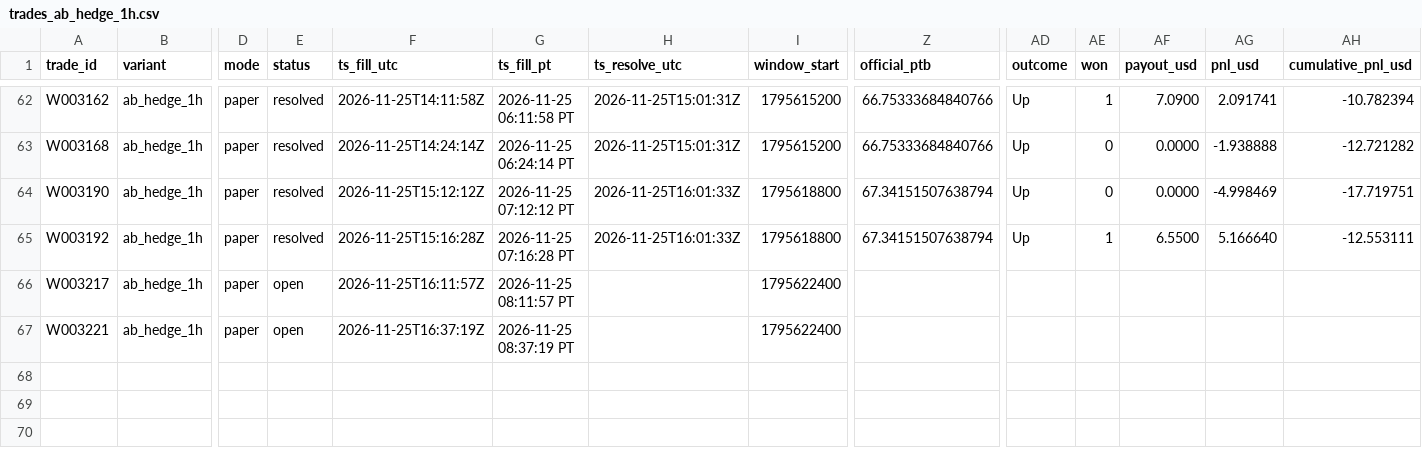
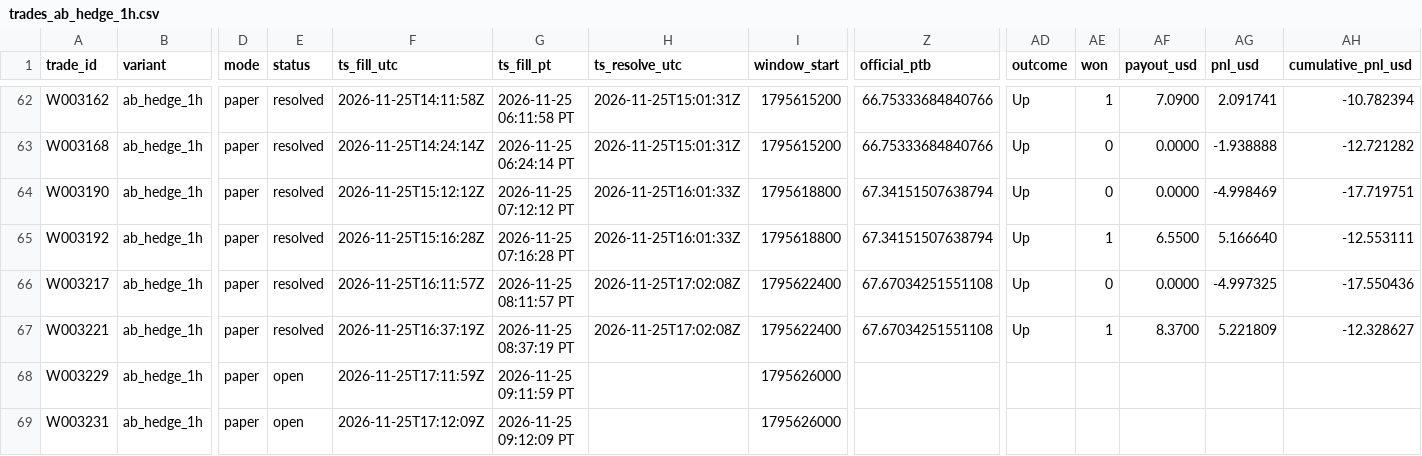
Before and after one commit to michaeldeuchar-dotcom/sol-paper-bot, a CSV file: data/week2/trades_ab_hedge_1h.csv, drawn as a sheet; only a part is shown, gaps mark what is left out; rows hold the shown columns only; the diff names each change by its address in the sheet, - before the commit and + after, or states it on an @@ line.

```diff
--- a/data/week2/trades_ab_hedge_1h.csv
+++ b/data/week2/trades_ab_hedge_1h.csv
-E66:E67 (status): open
+E66:E67 (status): resolved
-H66:H67 (ts_resolve_utc): (empty)
+H66:H67 (ts_resolve_utc): 2026-11-25T17:02:08Z
-Z66:Z67 (official_ptb): (empty)
+Z66:Z67 (official_ptb): 67.67034251551108
-AD66:AD67 (outcome): (empty)
+AD66:AD67 (outcome): Up
-AE66 (won): (empty)
+AE66 (won): 0
-AF66 (payout_usd): (empty)
+AF66 (payout_usd): 0.0000
-AG66 (pnl_usd): (empty)
+AG66 (pnl_usd): -4.997325
-AH66 (cumulative_pnl_usd): (empty)
+AH66 (cumulative_pnl_usd): -17.550436
-AE67 (won): (empty)
+AE67 (won): 1
-AF67 (payout_usd): (empty)
+AF67 (payout_usd): 8.3700
-AG67 (pnl_usd): (empty)
+AG67 (pnl_usd): 5.221809
-AH67 (cumulative_pnl_usd): (empty)
+AH67 (cumulative_pnl_usd): -12.328627
+row 68: W003229 | ab_hedge_1h | paper | open | 2026-11-25T17:11:59Z | 2026-11-25 09:11:59 PT |  | 1795626000
+row 69: W003231 | ab_hedge_1h | paper | open | 2026-11-25T17:12:09Z | 2026-11-25 09:12:09 PT |  | 1795626000
```
Also changed, not shown: data/week2/trades_auto_pick.csv, data/week2/trades_control.csv, 16 other files.
